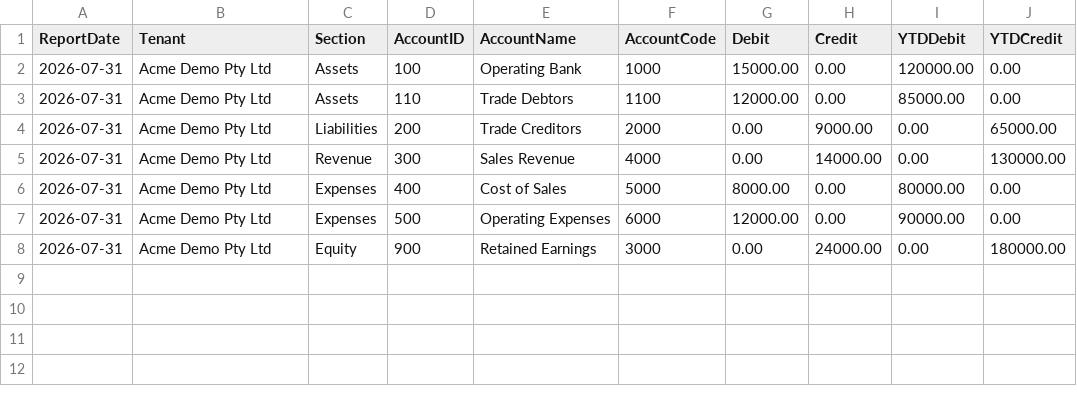
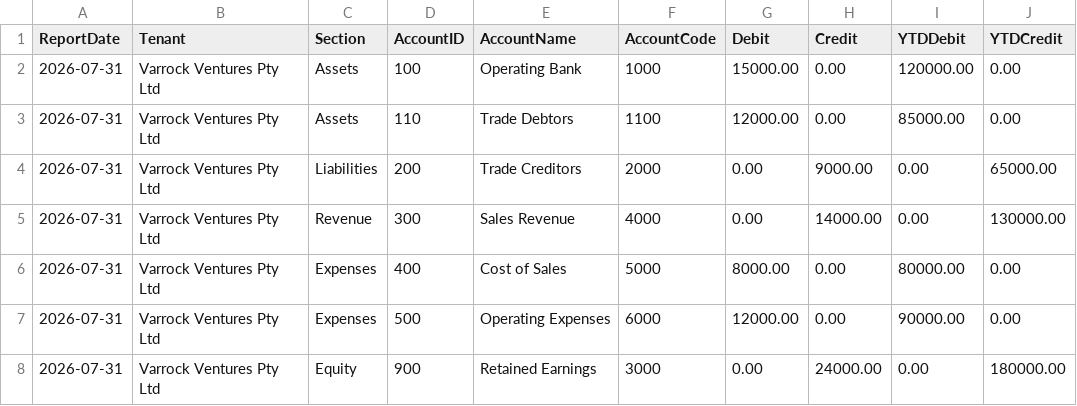
Before and after one commit to ryanduguid/accounting-review-pipeline, a CSV file: examples/current_trial_balance.csv, drawn as a sheet.

Commit message:
Name the demo tenant and mark a clean run (#52)
The example CSVs, the README walkthrough and the whole test suite used
'Acme Demo Pty Ltd'. Two tenants in the same suite were 'Acme Demo Pty Ltd'
and 'Other Tenant Pty Ltd', which read alike at a glance in multi-tenant
assertions. They are now 'Varrock Ventures Pty Ltd' and 'Falador Freight
Pty Ltd': still plainly fictional, but distinguishable.

The CLI now prints 'Nothing interesting happens.' when a run passes with
zero exceptions. Terminal output only. The written review pack is
unchanged, so nothing reaches a client-facing deliverable.

Co-authored-by: Ryan Duguid <152749594+ryanduguid@users.noreply.github.com>

```diff
--- a/examples/current_trial_balance.csv
+++ b/examples/current_trial_balance.csv
@@ -1,8 +1,8 @@
 ReportDate,Tenant,Section,AccountID,AccountName,AccountCode,Debit,Credit,YTDDebit,YTDCredit
-2026-07-31,Acme Demo Pty Ltd,Assets,100,Operating Bank,1000,15000.00,0.00,120000.00,0.00
-2026-07-31,Acme Demo Pty Ltd,Assets,110,Trade Debtors,1100,12000.00,0.00,85000.00,0.00
-2026-07-31,Acme Demo Pty Ltd,Liabilities,200,Trade Creditors,2000,0.00,9000.00,0.00,65000.00
-2026-07-31,Acme Demo Pty Ltd,Revenue,300,Sales Revenue,4000,0.00,14000.00,0.00,130000.00
-2026-07-31,Acme Demo Pty Ltd,Expenses,400,Cost of Sales,5000,8000.00,0.00,80000.00,0.00
-2026-07-31,Acme Demo Pty Ltd,Expenses,500,Operating Expenses,6000,12000.00,0.00,90000.00,0.00
-2026-07-31,Acme Demo Pty Ltd,Equity,900,Retained Earnings,3000,0.00,24000.00,0.00,180000.00
+2026-07-31,Varrock Ventures Pty Ltd,Assets,100,Operating Bank,1000,15000.00,0.00,120000.00,0.00
+2026-07-31,Varrock Ventures Pty Ltd,Assets,110,Trade Debtors,1100,12000.00,0.00,85000.00,0.00
+2026-07-31,Varrock Ventures Pty Ltd,Liabilities,200,Trade Creditors,2000,0.00,9000.00,0.00,65000.00
+2026-07-31,Varrock Ventures Pty Ltd,Revenue,300,Sales Revenue,4000,0.00,14000.00,0.00,130000.00
+2026-07-31,Varrock Ventures Pty Ltd,Expenses,400,Cost of Sales,5000,8000.00,0.00,80000.00,0.00
+2026-07-31,Varrock Ventures Pty Ltd,Expenses,500,Operating Expenses,6000,12000.00,0.00,90000.00,0.00
+2026-07-31,Varrock Ventures Pty Ltd,Equity,900,Retained Earnings,3000,0.00,24000.00,0.00,180000.00
```
Also changed, not shown: examples/prior_trial_balance.csv, 11 other files.
